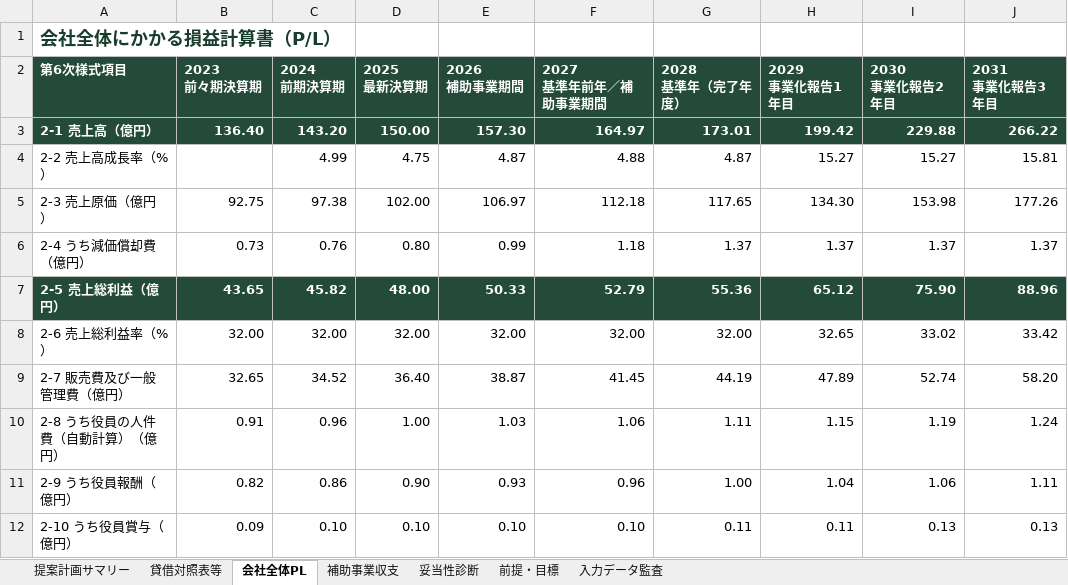
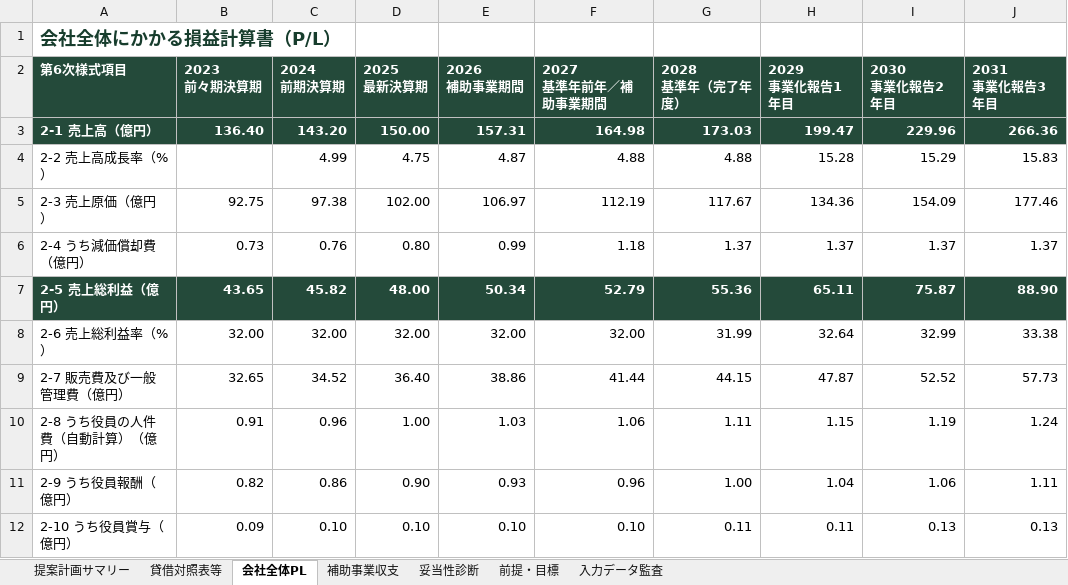
Before and after one commit to tyaso777/japan-subsidy-data, an Excel workbook: 補助金/大規模成長投資補助金/planning_model/examples/成長投資計画_提案計画サンプル.xlsx, sheet 会社全体PL, drawn as a sheet; only a part is shown; values as stored, in another font and other column widths than the file's, no borders; the diff covers the shown part only; the diff names each change by its address in the sheet, - before the commit and + after, or states it on an @@ line.

```diff
--- a/補助金/大規模成長投資補助金/planning_model/examples/成長投資計画_提案計画サンプル.xlsx (sheet 会社全体PL)
+++ b/補助金/大規模成長投資補助金/planning_model/examples/成長投資計画_提案計画サンプル.xlsx (sheet 会社全体PL)
-E3 (2026 補助事業期間): 157.30
+E3 (2026 補助事業期間): 157.31
-F3 (2027 基準年前年／補助事業期間): 164.97
+F3 (2027 基準年前年／補助事業期間): 164.98
-G3 (2028 基準年（完了年度）): 173.01
+G3 (2028 基準年（完了年度）): 173.03
-H3 (2029 事業化報告1年目): 199.42
+H3 (2029 事業化報告1年目): 199.47
-I3 (2030 事業化報告2年目): 229.88
+I3 (2030 事業化報告2年目): 229.96
-J3 (2031 事業化報告3年目): 266.22
+J3 (2031 事業化報告3年目): 266.36
-G4 (2028 基準年（完了年度）): 4.87
+G4 (2028 基準年（完了年度）): 4.88
-H4 (2029 事業化報告1年目): 15.27
+H4 (2029 事業化報告1年目): 15.28
-I4 (2030 事業化報告2年目): 15.27
+I4 (2030 事業化報告2年目): 15.29
-J4 (2031 事業化報告3年目): 15.81
+J4 (2031 事業化報告3年目): 15.83
-F5 (2027 基準年前年／補助事業期間): 112.18
+F5 (2027 基準年前年／補助事業期間): 112.19
-G5 (2028 基準年（完了年度）): 117.65
+G5 (2028 基準年（完了年度）): 117.67
-H5 (2029 事業化報告1年目): 134.30
+H5 (2029 事業化報告1年目): 134.36
-I5 (2030 事業化報告2年目): 153.98
+I5 (2030 事業化報告2年目): 154.09
-J5 (2031 事業化報告3年目): 177.26
+J5 (2031 事業化報告3年目): 177.46
-E7 (2026 補助事業期間): 50.33
+E7 (2026 補助事業期間): 50.34
-H7 (2029 事業化報告1年目): 65.12
+H7 (2029 事業化報告1年目): 65.11
-I7 (2030 事業化報告2年目): 75.90
+I7 (2030 事業化報告2年目): 75.87
-J7 (2031 事業化報告3年目): 88.96
+J7 (2031 事業化報告3年目): 88.90
-G8 (2028 基準年（完了年度）): 32.00
+G8 (2028 基準年（完了年度）): 31.99
-H8 (2029 事業化報告1年目): 32.65
+H8 (2029 事業化報告1年目): 32.64
-I8 (2030 事業化報告2年目): 33.02
+I8 (2030 事業化報告2年目): 32.99
-J8 (2031 事業化報告3年目): 33.42
+J8 (2031 事業化報告3年目): 33.38
-E9 (2026 補助事業期間): 38.87
+E9 (2026 補助事業期間): 38.86
-F9 (2027 基準年前年／補助事業期間): 41.45
+F9 (2027 基準年前年／補助事業期間): 41.44
-G9 (2028 基準年（完了年度）): 44.19
+G9 (2028 基準年（完了年度）): 44.15
-H9 (2029 事業化報告1年目): 47.89
+H9 (2029 事業化報告1年目): 47.87
-I9 (2030 事業化報告2年目): 52.74
+I9 (2030 事業化報告2年目): 52.52
-J9 (2031 事業化報告3年目): 58.20
+J9 (2031 事業化報告3年目): 57.73
```
Also changed, not shown: 77 edited cells elsewhere in this sheet, sheet 妥当性診断, sheet 補助事業収支, sheet 提案計画サマリー, 補助金/大規模成長投資補助金/planning_model/examples/成長投資計画_提案計画サンプル_一部目標未達.xlsx, 補助金/大規模成長投資補助金/planning_model/examples/成長投資計画_提案計画サンプル_基準年売上開始.xlsx, 11 other files.
